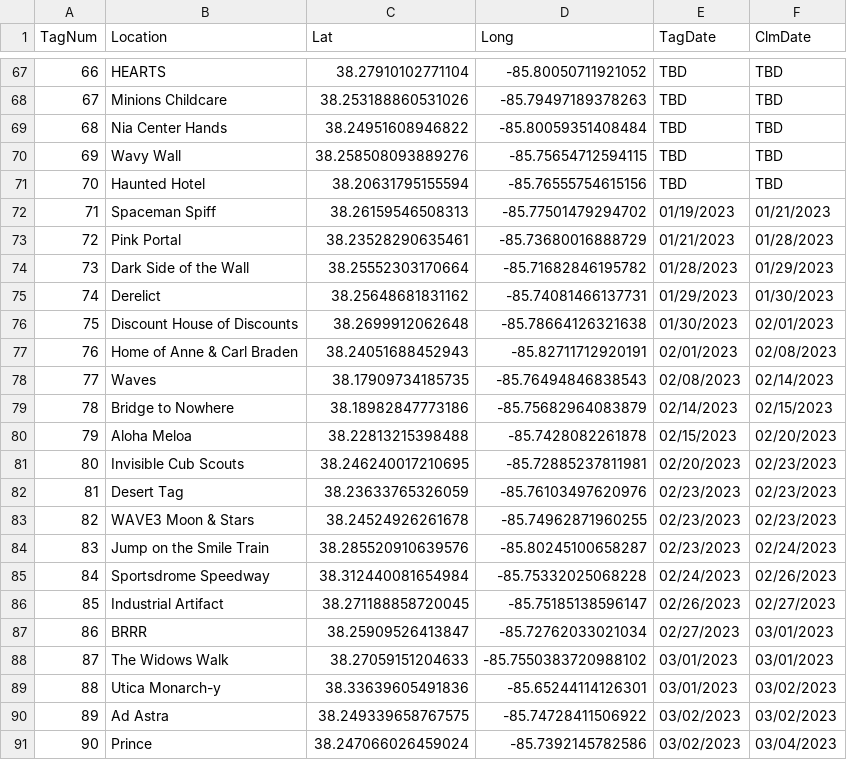
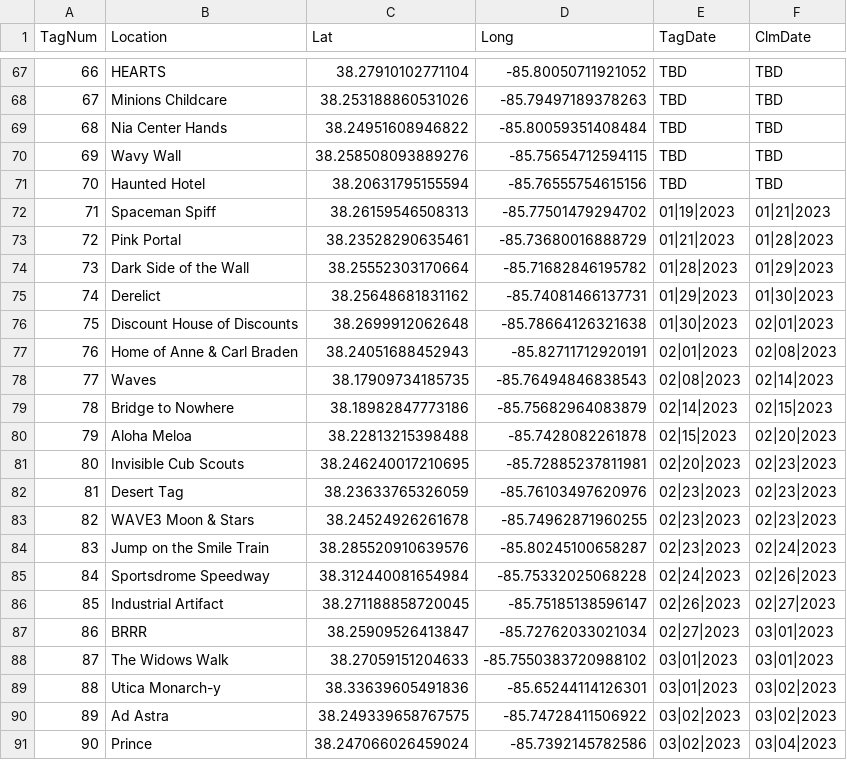
Before and after one commit to ninetyrpm/ninetyrpm.github.io, a CSV file: Tags.csv, drawn as a sheet; only a part is shown, gaps mark what is left out; the diff covers the shown part only.

Commit message:
Update Tags.csv

```diff
--- a/Tags.csv
+++ b/Tags.csv
@@ -71,21 +71,21 @@ TagNum,Location,Lat,Long,TagDate,ClmDate
 70,Haunted Hotel,38.20631795155594,-85.76555754615156,TBD,TBD
-71,Spaceman Spiff,38.26159546508313,-85.77501479294702,01/19/2023,01/21/2023
-72,Pink Portal,38.23528290635461,-85.73680016888729,01/21/2023,01/28/2023
-73,Dark Side of the Wall,38.25552303170664,-85.71682846195782,01/28/2023,01/29/2023
-74,Derelict,38.25648681831162,-85.74081466137731,01/29/2023,01/30/2023
-75,Discount House of Discounts,38.2699912062648,-85.78664126321638,01/30/2023,02/01/2023
-76,Home of Anne & Carl Braden,38.24051688452943,-85.82711712920191,02/01/2023,02/08/2023
-77,Waves,38.17909734185735,-85.76494846838543,02/08/2023,02/14/2023
-78,Bridge to Nowhere,38.18982847773186,-85.75682964083879,02/14/2023,02/15/2023
-79,Aloha Meloa,38.22813215398488,-85.7428082261878,02/15/2023,02/20/2023
-80,Invisible Cub Scouts,38.246240017210695,-85.72885237811981,02/20/2023,02/23/2023
-81,Desert Tag,38.23633765326059,-85.76103497620976,02/23/2023,02/23/2023
-82,WAVE3 Moon & Stars,38.24524926261678,-85.74962871960255,02/23/2023,02/23/2023
-83,Jump on the Smile Train,38.285520910639576,-85.80245100658287,02/23/2023,02/24/2023
-84,Sportsdrome Speedway,38.312440081654984,-85.75332025068228,02/24/2023,02/26/2023
-85,Industrial Artifact,38.271188858720045,-85.75185138596147,02/26/2023,02/27/2023
-86,BRRR,38.25909526413847,-85.72762033021034,02/27/2023,03/01/2023
-87,The Widows Walk,38.27059151204633,-85.7550383720988102,03/01/2023,03/01/2023
-88,Utica Monarch-y,38.33639605491836,-85.65244114126301,03/01/2023,03/02/2023
-89,Ad Astra,38.249339658767575,-85.74728411506922,03/02/2023,03/02/2023
-90,Prince,38.247066026459024,-85.7392145782586,03/02/2023,03/04/2023
+71,Spaceman Spiff,38.26159546508313,-85.77501479294702,01|19|2023,01|21|2023
+72,Pink Portal,38.23528290635461,-85.73680016888729,01|21|2023,01|28|2023
+73,Dark Side of the Wall,38.25552303170664,-85.71682846195782,01|28|2023,01|29|2023
+74,Derelict,38.25648681831162,-85.74081466137731,01|29|2023,01|30|2023
+75,Discount House of Discounts,38.2699912062648,-85.78664126321638,01|30|2023,02|01|2023
+76,Home of Anne & Carl Braden,38.24051688452943,-85.82711712920191,02|01|2023,02|08|2023
+77,Waves,38.17909734185735,-85.76494846838543,02|08|2023,02|14|2023
+78,Bridge to Nowhere,38.18982847773186,-85.75682964083879,02|14|2023,02|15|2023
+79,Aloha Meloa,38.22813215398488,-85.7428082261878,02|15|2023,02|20|2023
+80,Invisible Cub Scouts,38.246240017210695,-85.72885237811981,02|20|2023,02|23|2023
+81,Desert Tag,38.23633765326059,-85.76103497620976,02|23|2023,02|23|2023
+82,WAVE3 Moon & Stars,38.24524926261678,-85.74962871960255,02|23|2023,02|23|2023
+83,Jump on the Smile Train,38.285520910639576,-85.80245100658287,02|23|2023,02|24|2023
+84,Sportsdrome Speedway,38.312440081654984,-85.75332025068228,02|24|2023,02|26|2023
+85,Industrial Artifact,38.271188858720045,-85.75185138596147,02|26|2023,02|27|2023
+86,BRRR,38.25909526413847,-85.72762033021034,02|27|2023,03|01|2023
+87,The Widows Walk,38.27059151204633,-85.7550383720988102,03|01|2023,03|01|2023
+88,Utica Monarch-y,38.33639605491836,-85.65244114126301,03|01|2023,03|02|2023
+89,Ad Astra,38.249339658767575,-85.74728411506922,03|02|2023,03|02|2023
+90,Prince,38.247066026459024,-85.7392145782586,03|02|2023,03|04|2023
```
Also changed, not shown: 2 edited cells elsewhere in this file.
